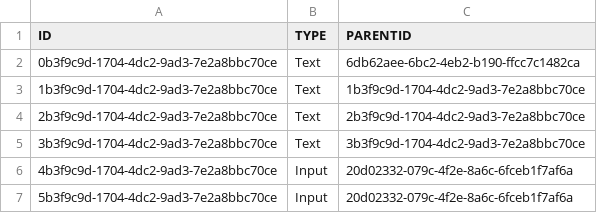
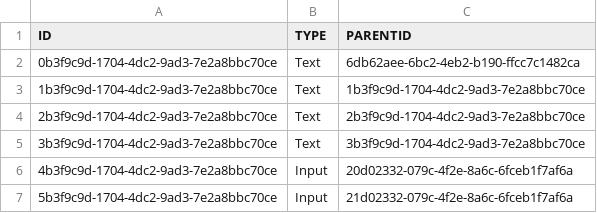
Before and after one commit to mandar-velankar/FAST_UI_TEMPLATES, a CSV file: db/data/com.bayer.SXTENDER.templates-Control.csv, drawn as a sheet.

```diff
--- a/db/data/com.bayer.SXTENDER.templates-Control.csv
+++ b/db/data/com.bayer.SXTENDER.templates-Control.csv
@@ -6,2 +6,2 @@ ID;TYPE;PARENTID
 4b3f9c9d-1704-4dc2-9ad3-7e2a8bbc70ce;Input;20d02332-079c-4f2e-8a6c-6fceb1f7af6a
-5b3f9c9d-1704-4dc2-9ad3-7e2a8bbc70ce;Input;20d02332-079c-4f2e-8a6c-6fceb1f7af6a
+5b3f9c9d-1704-4dc2-9ad3-7e2a8bbc70ce;Input;21d02332-079c-4f2e-8a6c-6fceb1f7af6a
```
Also changed, not shown: db/data/com.bayer.SXTENDER.templates-Properties.csv, 13 other files.
